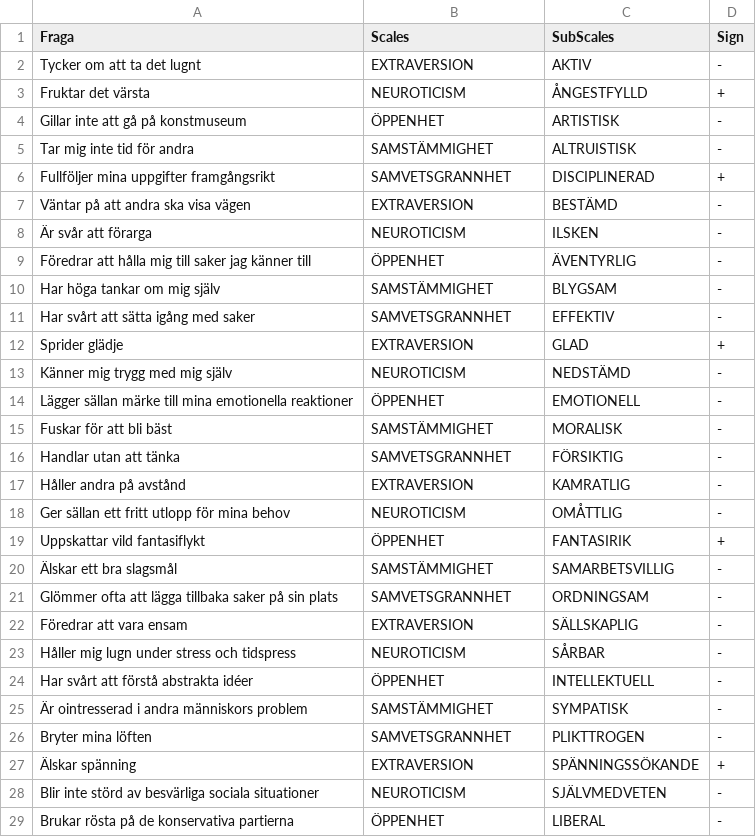
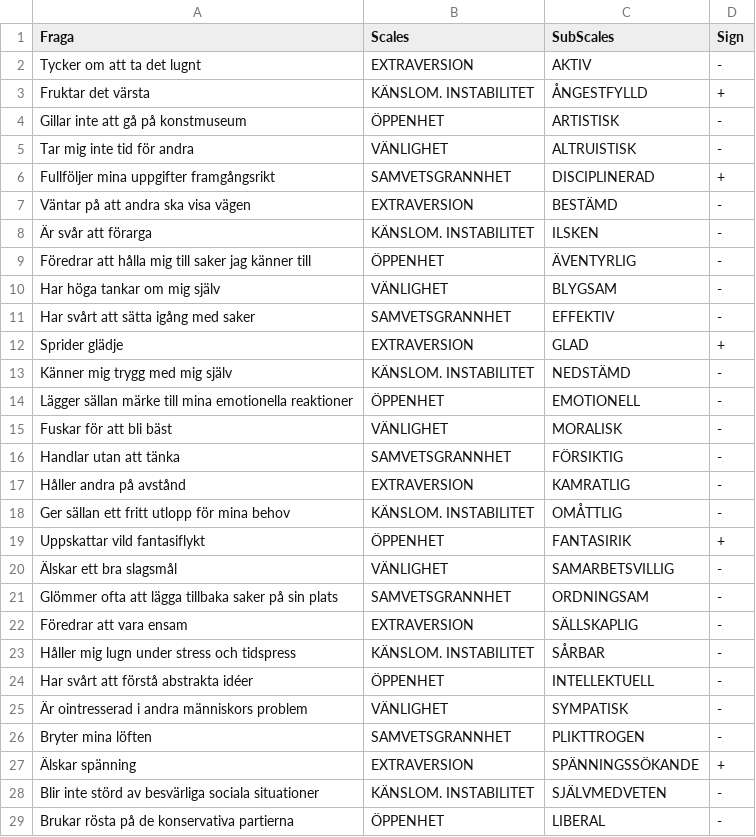
Before and after one commit to highfestiva/hulten-big-five, a CSV file: categories.csv, drawn as a sheet; only a part is shown; the diff covers the shown part only.

Commit message:
Add simplified view, and checkbox for seeing drill-down
Also renamed a couple of categories.

```diff
--- a/categories.csv
+++ b/categories.csv
@@ -2,28 +2,28 @@ Fraga	Scales	SubScales	Sign
 Tycker om att ta det lugnt	EXTRAVERSION	AKTIV	-
-Fruktar det värsta	NEUROTICISM	ÅNGESTFYLLD	+
+Fruktar det värsta	KÄNSLOM. INSTABILITET	ÅNGESTFYLLD	+
 Gillar inte att gå på konstmuseum	ÖPPENHET	ARTISTISK	-
-Tar mig inte tid för andra	SAMSTÄMMIGHET	ALTRUISTISK	-
+Tar mig inte tid för andra	VÄNLIGHET	ALTRUISTISK	-
 Fullföljer mina uppgifter framgångsrikt	SAMVETSGRANNHET	DISCIPLINERAD	+
 Väntar på att andra ska visa vägen	EXTRAVERSION	BESTÄMD	-
-Är svår att förarga	NEUROTICISM	ILSKEN	-
+Är svår att förarga	KÄNSLOM. INSTABILITET	ILSKEN	-
 Föredrar att hålla mig till saker jag känner till	ÖPPENHET	ÄVENTYRLIG	-
-Har höga tankar om mig själv	SAMSTÄMMIGHET	BLYGSAM	-
+Har höga tankar om mig själv	VÄNLIGHET	BLYGSAM	-
 Har svårt att sätta igång med saker	SAMVETSGRANNHET	EFFEKTIV	-
 Sprider glädje	EXTRAVERSION	GLAD	+
-Känner mig trygg med mig själv	NEUROTICISM	NEDSTÄMD	-
+Känner mig trygg med mig själv	KÄNSLOM. INSTABILITET	NEDSTÄMD	-
 Lägger sällan märke till mina emotionella reaktioner	ÖPPENHET	EMOTIONELL	-
-Fuskar för att bli bäst	SAMSTÄMMIGHET	MORALISK	-
+Fuskar för att bli bäst	VÄNLIGHET	MORALISK	-
 Handlar utan att tänka	SAMVETSGRANNHET	FÖRSIKTIG	-
 Håller andra på avstånd	EXTRAVERSION	KAMRATLIG	-
-Ger sällan ett fritt utlopp för mina behov	NEUROTICISM	OMÅTTLIG	-
+Ger sällan ett fritt utlopp för mina behov	KÄNSLOM. INSTABILITET	OMÅTTLIG	-
 Uppskattar vild fantasiflykt	ÖPPENHET	FANTASIRIK	+
-Älskar ett bra slagsmål	SAMSTÄMMIGHET	SAMARBETSVILLIG	-
+Älskar ett bra slagsmål	VÄNLIGHET	SAMARBETSVILLIG	-
 Glömmer ofta att lägga tillbaka saker på sin plats	SAMVETSGRANNHET	ORDNINGSAM	-
 Föredrar att vara ensam	EXTRAVERSION	SÄLLSKAPLIG	-
-Håller mig lugn under stress och tidspress	NEUROTICISM	SÅRBAR	-
+Håller mig lugn under stress och tidspress	KÄNSLOM. INSTABILITET	SÅRBAR	-
 Har svårt att förstå abstrakta idéer	ÖPPENHET	INTELLEKTUELL	-
-Är ointresserad i andra människors problem	SAMSTÄMMIGHET	SYMPATISK	-
+Är ointresserad i andra människors problem	VÄNLIGHET	SYMPATISK	-
 Bryter mina löften	SAMVETSGRANNHET	PLIKTTROGEN	-
 Älskar spänning	EXTRAVERSION	SPÄNNINGSSÖKANDE	+
-Blir inte störd av besvärliga sociala situationer	NEUROTICISM	SJÄLVMEDVETEN	-
+Blir inte störd av besvärliga sociala situationer	KÄNSLOM. INSTABILITET	SJÄLVMEDVETEN	-
 Brukar rösta på de konservativa partierna	ÖPPENHET	LIBERAL	-
```
Also changed, not shown: 37 edited cells elsewhere in this file, 2 other files.
